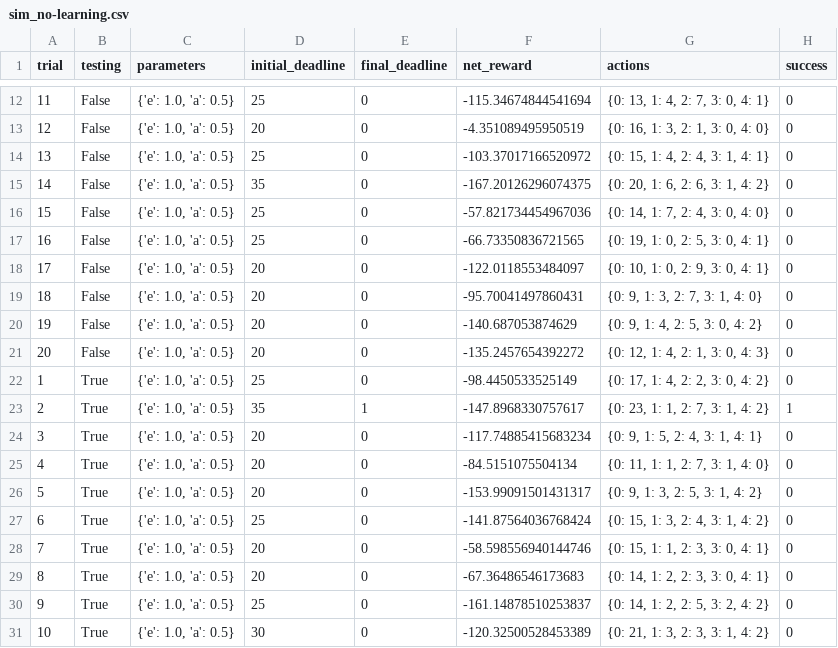
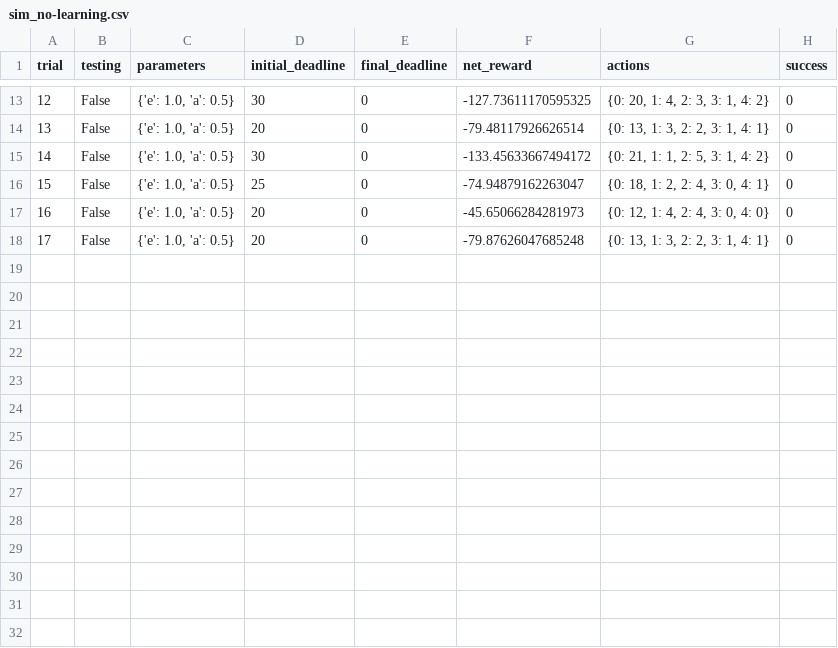
Before and after one commit to tsudhahar/mlnd_connect, a CSV file: smartcab/logs/sim_no-learning.csv, drawn as a sheet; only a part is shown, gaps mark what is left out; removed rows and columns are numbered as before the commit, all else as after; the diff covers the shown part only; the diff names each change by its address in the sheet, - before the commit and + after, or states it on an @@ line.

```diff
--- a/smartcab/logs/sim_no-learning.csv
+++ b/smartcab/logs/sim_no-learning.csv
@@ column A (trial) renumbered between rows 13 and 18 @@
-D13 (initial_deadline): 25
+D13 (initial_deadline): 30
-F13 (net_reward): -115.34674844541694
+F13 (net_reward): -127.73611170595325
-G13 (actions): {0: 13, 1: 4, 2: 7, 3: 0, 4: 1}
+G13 (actions): {0: 20, 1: 4, 2: 3, 3: 1, 4: 2}
-F14 (net_reward): -4.351089495950519
+F14 (net_reward): -79.48117926626514
-G14 (actions): {0: 16, 1: 3, 2: 1, 3: 0, 4: 0}
+G14 (actions): {0: 13, 1: 3, 2: 2, 3: 1, 4: 1}
-D15 (initial_deadline): 25
+D15 (initial_deadline): 30
-F15 (net_reward): -103.37017166520972
+F15 (net_reward): -133.45633667494172
-G15 (actions): {0: 15, 1: 4, 2: 4, 3: 1, 4: 1}
+G15 (actions): {0: 21, 1: 1, 2: 5, 3: 1, 4: 2}
-row 15: 14 | False | {'e': 1.0, 'a': 0.5} | 35 | 0 | -167.20126296074375 | {0: 20, 1: 6, 2: 6, 3: 1, 4: 2} | 0
-F16 (net_reward): -57.821734454967036
+F16 (net_reward): -74.94879162263047
-G16 (actions): {0: 14, 1: 7, 2: 4, 3: 0, 4: 0}
+G16 (actions): {0: 18, 1: 2, 2: 4, 3: 0, 4: 1}
-row 17: 16 | False | {'e': 1.0, 'a': 0.5} | 25 | 0 | -66.73350836721565 | {0: 19, 1: 0, 2: 5, 3: 0, 4: 1} | 0
-row 18: 17 | False | {'e': 1.0, 'a': 0.5} | 20 | 0 | -122.0118553484097 | {0: 10, 1: 0, 2: 9, 3: 0, 4: 1} | 0
-row 19: 18 | False | {'e': 1.0, 'a': 0.5} | 20 | 0 | -95.70041497860431 | {0: 9, 1: 3, 2: 7, 3: 1, 4: 0} | 0
-F17 (net_reward): -140.687053874629
+F17 (net_reward): -45.65066284281973
-G17 (actions): {0: 9, 1: 4, 2: 5, 3: 0, 4: 2}
+G17 (actions): {0: 12, 1: 4, 2: 4, 3: 0, 4: 0}
-F18 (net_reward): -135.2457654392272
+F18 (net_reward): -79.87626047685248
-G18 (actions): {0: 12, 1: 4, 2: 1, 3: 0, 4: 3}
+G18 (actions): {0: 13, 1: 3, 2: 2, 3: 1, 4: 1}
-row 22: 1 | True | {'e': 1.0, 'a': 0.5} | 25 | 0 | -98.4450533525149 | {0: 17, 1: 4, 2: 2, 3: 0, 4: 2} | 0
-row 23: 2 | True | {'e': 1.0, 'a': 0.5} | 35 | 1 | -147.8968330757617 | {0: 23, 1: 1, 2: 7, 3: 1, 4: 2} | 1
-row 24: 3 | True | {'e': 1.0, 'a': 0.5} | 20 | 0 | -117.74885415683234 | {0: 9, 1: 5, 2: 4, 3: 1, 4: 1} | 0
-row 25: 4 | True | {'e': 1.0, 'a': 0.5} | 20 | 0 | -84.5151075504134 | {0: 11, 1: 1, 2: 7, 3: 1, 4: 0} | 0
-row 26: 5 | True | {'e': 1.0, 'a': 0.5} | 20 | 0 | -153.99091501431317 | {0: 9, 1: 3, 2: 5, 3: 1, 4: 2} | 0
-row 27: 6 | True | {'e': 1.0, 'a': 0.5} | 25 | 0 | -141.87564036768424 | {0: 15, 1: 3, 2: 4, 3: 1, 4: 2} | 0
-row 28: 7 | True | {'e': 1.0, 'a': 0.5} | 20 | 0 | -58.598556940144746 | {0: 15, 1: 1, 2: 3, 3: 0, 4: 1} | 0
-row 29: 8 | True | {'e': 1.0, 'a': 0.5} | 20 | 0 | -67.36486546173683 | {0: 14, 1: 2, 2: 3, 3: 0, 4: 1} | 0
-row 30: 9 | True | {'e': 1.0, 'a': 0.5} | 25 | 0 | -161.14878510253837 | {0: 14, 1: 2, 2: 5, 3: 2, 4: 2} | 0
-row 31: 10 | True | {'e': 1.0, 'a': 0.5} | 30 | 0 | -120.32500528453389 | {0: 21, 1: 3, 2: 3, 3: 1, 4: 2} | 0
```
Also changed, not shown: 1 added row and 32 edited cells elsewhere in this file, 1 other file.
